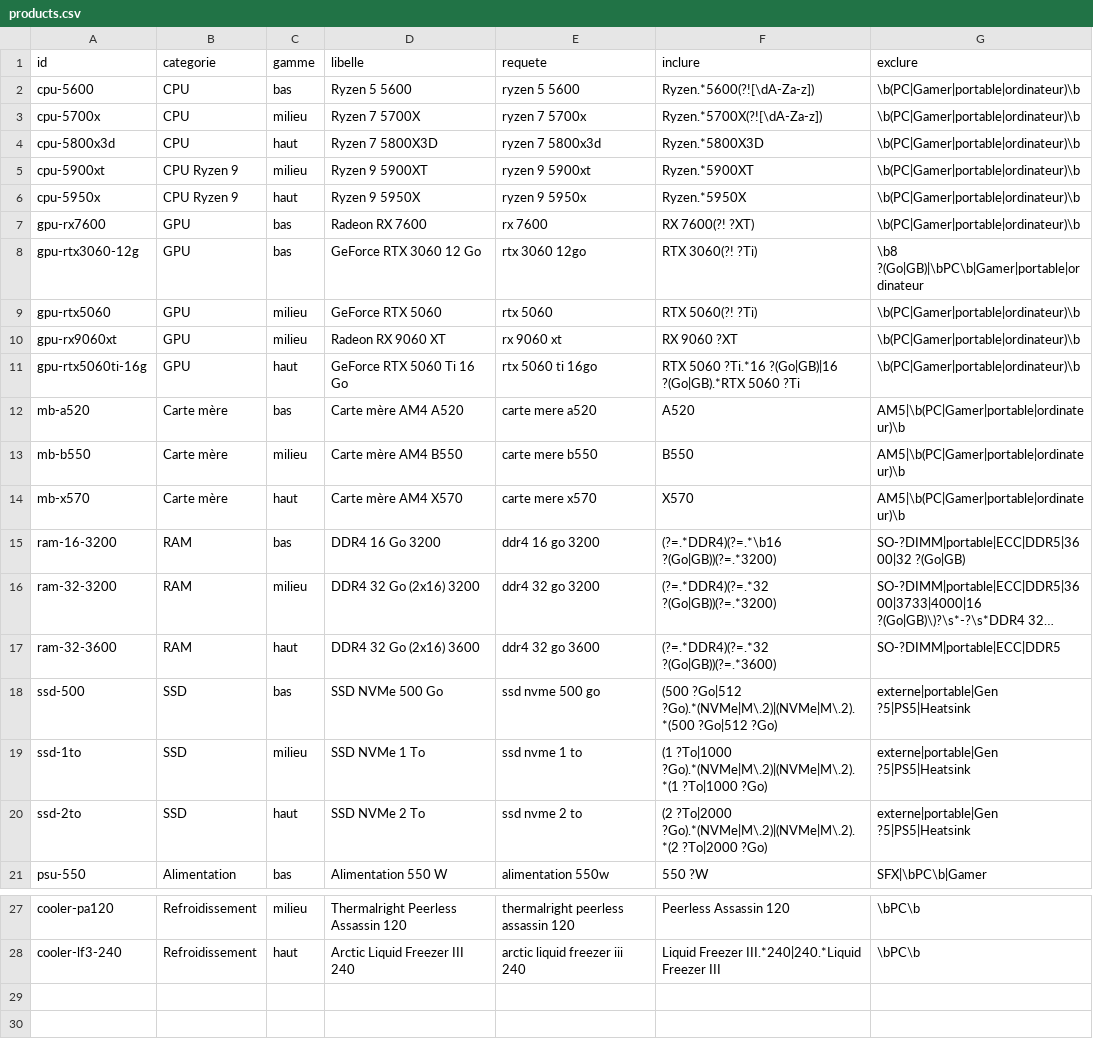
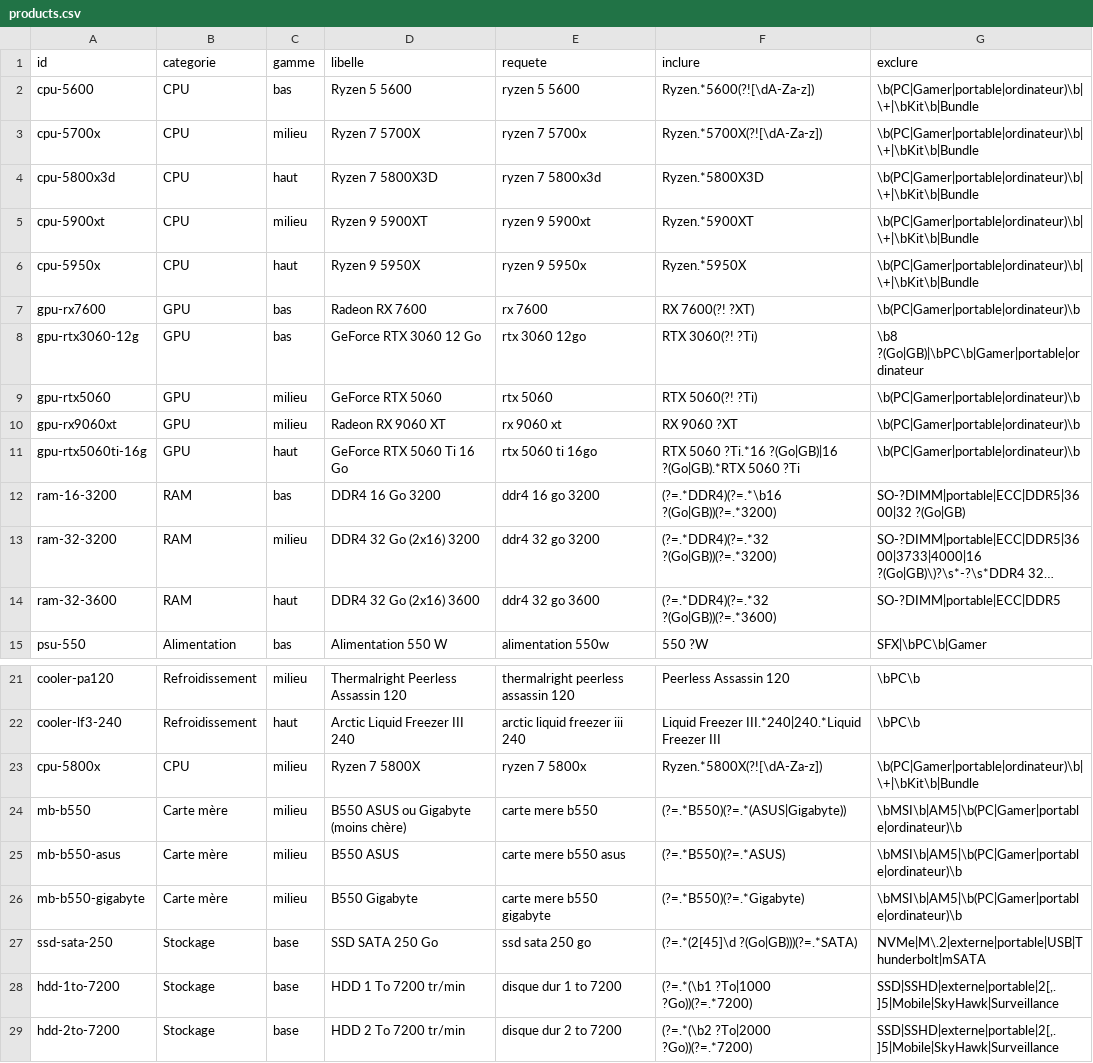
Before and after one commit to louismauger1832/reposlmgr18626, a CSV file: config/products.csv, drawn as a sheet; only a part is shown, gaps mark what is left out; long unchanged cells end in …; removed rows and columns are numbered as before the commit, all else as after; the diff names each change by its address in the sheet, - before the commit and + after, or states it on an @@ line.

```diff
--- a/config/products.csv
+++ b/config/products.csv
-G2:G6 (exclure): \b(PC|Gamer|portable|ordinateur)\b
+G2:G6 (exclure): \b(PC|Gamer|portable|ordinateur)\b|\+|\bKit\b|Bundle
-B5:B6 (categorie): CPU Ryzen 9
+B5:B6 (categorie): CPU
-row 12: mb-a520 | Carte mère | bas | Carte mère AM4 A520 | carte mere a520 | A520 | AM5|\b(PC|Gamer|portable|ordinateur)\b
-row 13: mb-b550 | Carte mère | milieu | Carte mère AM4 B550 | carte mere b550 | B550 | AM5|\b(PC|Gamer|portable|ordinateur)\b
-row 14: mb-x570 | Carte mère | haut | Carte mère AM4 X570 | carte mere x570 | X570 | AM5|\b(PC|Gamer|portable|ordinateur)\b
-row 18: ssd-500 | SSD | bas | SSD NVMe 500 Go | ssd nvme 500 go | (500 ?Go|512 ?Go).*(NVMe|M\.2)|(NVMe|M\.2).*(500 ?Go|512 ?Go) | externe|portable|Gen ?5|PS5|Heatsink
-row 19: ssd-1to | SSD | milieu | SSD NVMe 1 To | ssd nvme 1 to | (1 ?To|1000 ?Go).*(NVMe|M\.2)|(NVMe|M\.2).*(1 ?To|1000 ?Go) | externe|portable|Gen ?5|PS5|Heatsink
-row 20: ssd-2to | SSD | haut | SSD NVMe 2 To | ssd nvme 2 to | (2 ?To|2000 ?Go).*(NVMe|M\.2)|(NVMe|M\.2).*(2 ?To|2000 ?Go) | externe|portable|Gen ?5|PS5|Heatsink
+row 23: cpu-5800x | CPU | milieu | Ryzen 7 5800X | ryzen 7 5800x | Ryzen.*5800X(?![\dA-Za-z]) | \b(PC|Gamer|portable|ordinateur)\b|\+|\bKit\b|Bundle
+row 24: mb-b550 | Carte mère | milieu | B550 ASUS ou Gigabyte (moins chère) | carte mere b550 | (?=.*B550)(?=.*(ASUS|Gigabyte)) | \bMSI\b|AM5|\b(PC|Gamer|portable|ordinateur)\b
+row 25: mb-b550-asus | Carte mère | milieu | B550 ASUS | carte mere b550 asus | (?=.*B550)(?=.*ASUS) | \bMSI\b|AM5|\b(PC|Gamer|portable|ordinateur)\b
+row 26: mb-b550-gigabyte | Carte mère | milieu | B550 Gigabyte | carte mere b550 gigabyte | (?=.*B550)(?=.*Gigabyte) | \bMSI\b|AM5|\b(PC|Gamer|portable|ordinateur)\b
+row 27: ssd-sata-250 | Stockage | base | SSD SATA 250 Go | ssd sata 250 go | (?=.*(2[45]\d ?(Go|GB)))(?=.*SATA) | NVMe|M\.2|externe|portable|USB|Thunderbolt|mSATA
+row 28: hdd-1to-7200 | Stockage | base | HDD 1 To 7200 tr/min | disque dur 1 to 7200 | (?=.*(\b1 ?To|1000 ?Go))(?=.*7200) | SSD|SSHD|externe|portable|2[,.]5|Mobile|SkyHawk|Surveillance
+row 29: hdd-2to-7200 | Stockage | base | HDD 2 To 7200 tr/min | disque dur 2 to 7200 | (?=.*(\b2 ?To|2000 ?Go))(?=.*7200) | SSD|SSHD|externe|portable|2[,.]5|Mobile|SkyHawk|Surveillance
```
Also changed, not shown: config/configs.csv, data/runs.csv, 3 other files.
